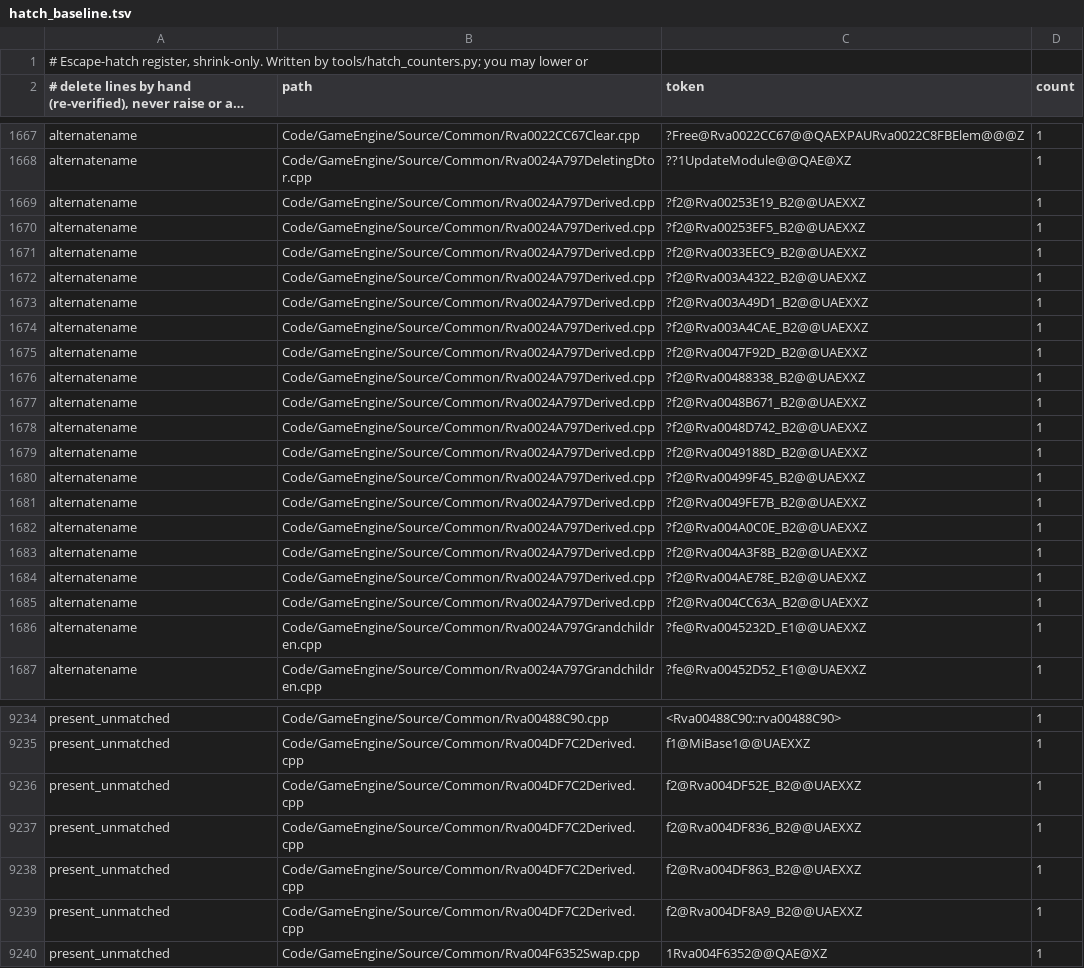
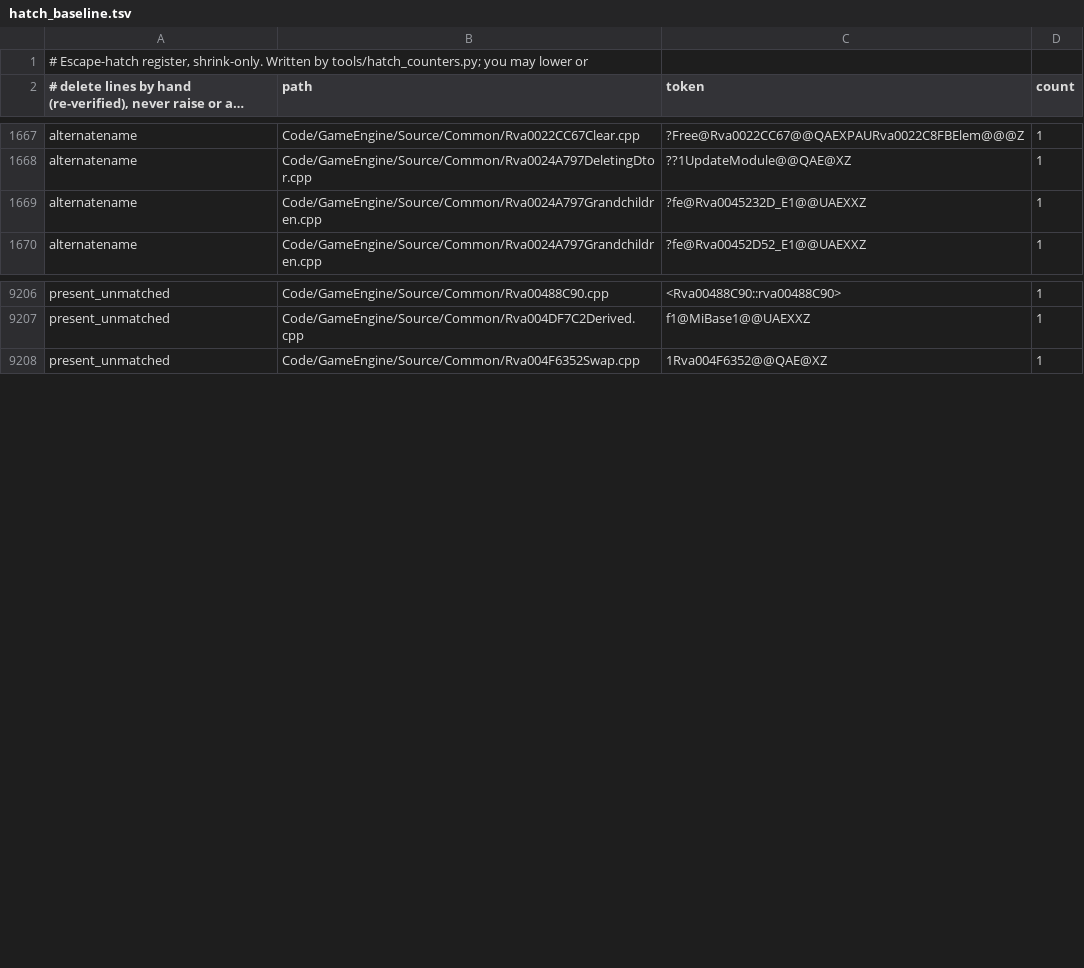
Before and after one commit to Open-BFME/Open-BFME-2, a TSV file: reverse/hatch_baseline.tsv, drawn as a sheet; only a part is shown, gaps mark what is left out; long unchanged cells end in …; the diff covers the shown part only.

```diff
--- a/reverse/hatch_baseline.tsv
+++ b/reverse/hatch_baseline.tsv
@@ -1668,19 +1668,2 @@ alternatename	Code/GameEngine/Source/Common/Rva0022CC67Clear.cpp	?Free@Rva0022CC
 alternatename	Code/GameEngine/Source/Common/Rva0024A797DeletingDtor.cpp	??1UpdateModule@@QAE@XZ	1
-alternatename	Code/GameEngine/Source/Common/Rva0024A797Derived.cpp	?f2@Rva00253E19_B2@@UAEXXZ	1
-alternatename	Code/GameEngine/Source/Common/Rva0024A797Derived.cpp	?f2@Rva00253EF5_B2@@UAEXXZ	1
-alternatename	Code/GameEngine/Source/Common/Rva0024A797Derived.cpp	?f2@Rva0033EEC9_B2@@UAEXXZ	1
-alternatename	Code/GameEngine/Source/Common/Rva0024A797Derived.cpp	?f2@Rva003A4322_B2@@UAEXXZ	1
-alternatename	Code/GameEngine/Source/Common/Rva0024A797Derived.cpp	?f2@Rva003A49D1_B2@@UAEXXZ	1
-alternatename	Code/GameEngine/Source/Common/Rva0024A797Derived.cpp	?f2@Rva003A4CAE_B2@@UAEXXZ	1
-alternatename	Code/GameEngine/Source/Common/Rva0024A797Derived.cpp	?f2@Rva0047F92D_B2@@UAEXXZ	1
-alternatename	Code/GameEngine/Source/Common/Rva0024A797Derived.cpp	?f2@Rva00488338_B2@@UAEXXZ	1
-alternatename	Code/GameEngine/Source/Common/Rva0024A797Derived.cpp	?f2@Rva0048B671_B2@@UAEXXZ	1
-alternatename	Code/GameEngine/Source/Common/Rva0024A797Derived.cpp	?f2@Rva0048D742_B2@@UAEXXZ	1
-alternatename	Code/GameEngine/Source/Common/Rva0024A797Derived.cpp	?f2@Rva0049188D_B2@@UAEXXZ	1
-alternatename	Code/GameEngine/Source/Common/Rva0024A797Derived.cpp	?f2@Rva00499F45_B2@@UAEXXZ	1
-alternatename	Code/GameEngine/Source/Common/Rva0024A797Derived.cpp	?f2@Rva0049FE7B_B2@@UAEXXZ	1
-alternatename	Code/GameEngine/Source/Common/Rva0024A797Derived.cpp	?f2@Rva004A0C0E_B2@@UAEXXZ	1
-alternatename	Code/GameEngine/Source/Common/Rva0024A797Derived.cpp	?f2@Rva004A3F8B_B2@@UAEXXZ	1
-alternatename	Code/GameEngine/Source/Common/Rva0024A797Derived.cpp	?f2@Rva004AE78E_B2@@UAEXXZ	1
-alternatename	Code/GameEngine/Source/Common/Rva0024A797Derived.cpp	?f2@Rva004CC63A_B2@@UAEXXZ	1
 alternatename	Code/GameEngine/Source/Common/Rva0024A797Grandchildren.cpp	?fe@Rva0045232D_E1@@UAEXXZ	1
@@ -9235,6 +9207,2 @@ present_unmatched	Code/GameEngine/Source/Common/Rva00488C90.cpp	<Rva00488C90::rv
 present_unmatched	Code/GameEngine/Source/Common/Rva004DF7C2Derived.cpp	f1@MiBase1@@UAEXXZ	1
-present_unmatched	Code/GameEngine/Source/Common/Rva004DF7C2Derived.cpp	f2@Rva004DF52E_B2@@UAEXXZ	1
-present_unmatched	Code/GameEngine/Source/Common/Rva004DF7C2Derived.cpp	f2@Rva004DF836_B2@@UAEXXZ	1
-present_unmatched	Code/GameEngine/Source/Common/Rva004DF7C2Derived.cpp	f2@Rva004DF863_B2@@UAEXXZ	1
-present_unmatched	Code/GameEngine/Source/Common/Rva004DF7C2Derived.cpp	f2@Rva004DF8A9_B2@@UAEXXZ	1
 present_unmatched	Code/GameEngine/Source/Common/Rva004F6352Swap.cpp	1Rva004F6352@@QAE@XZ	1
```
Also changed, not shown: 12 removed rows elsewhere in this file, 2 other files.
